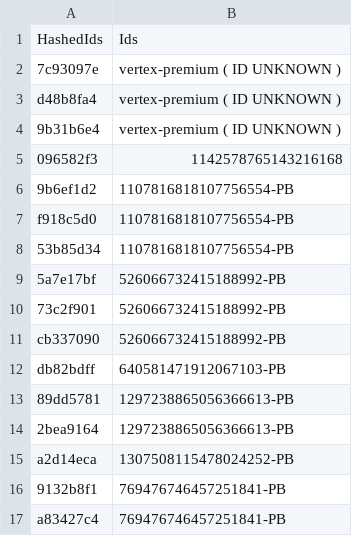
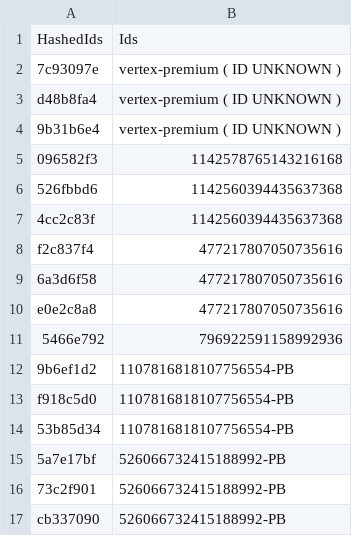
Before and after one commit to vertex-peak/API, a CSV file: API.csv, drawn as a sheet; only a part is shown; the shorter side is filled out with more unchanged rows.

Commit message:
Update API.csv

```diff
--- a/API.csv
+++ b/API.csv
@@ -5,2 +5,8 @@ d48b8fa4,vertex-premium ( ID UNKNOWN )
 096582f3,1142578765143216168
+526fbbd6,1142560394435637368
+4cc2c83f,1142560394435637368
+f2c837f4,477217807050735616
+6a3d6f58,477217807050735616
+e0e2c8a8,477217807050735616
+5466e792,796922591158992936
 9b6ef1d2,1107816818107756554-PB
```
